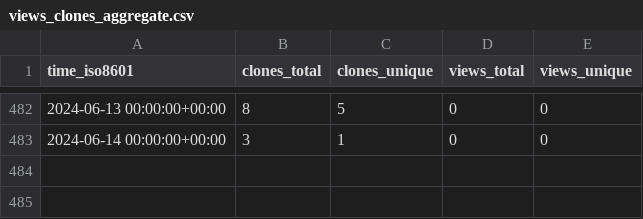
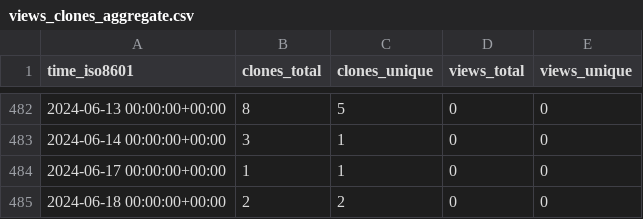
Before and after one commit to EarthSciML/Aerosol.jl, a CSV file: EarthSciML/Aerosol.jl/ghrs-data/views_clones_aggregate.csv, drawn as a sheet; only a part is shown, gaps mark what is left out; the diff names each change by its address in the sheet, - before the commit and + after, or states it on an @@ line.

```diff
--- a/EarthSciML/Aerosol.jl/ghrs-data/views_clones_aggregate.csv
+++ b/EarthSciML/Aerosol.jl/ghrs-data/views_clones_aggregate.csv
+row 484: 2024-06-17 00:00:00+00:00 | 1 | 1 | 0 | 0
+row 485: 2024-06-18 00:00:00+00:00 | 2 | 2 | 0 | 0
```
Also changed, not shown: 1 other file.
